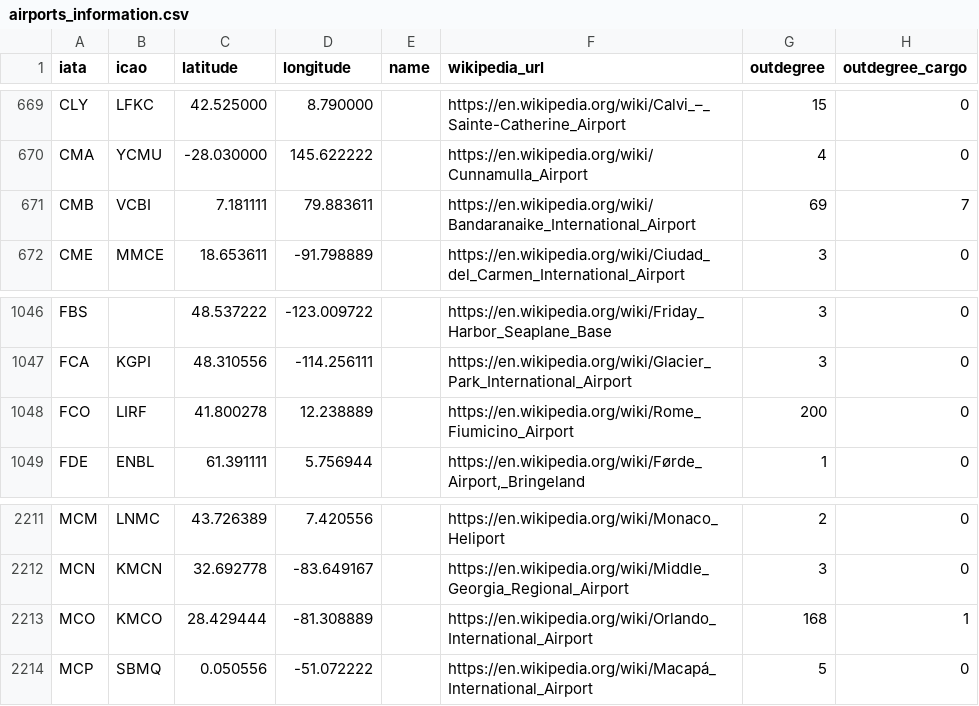
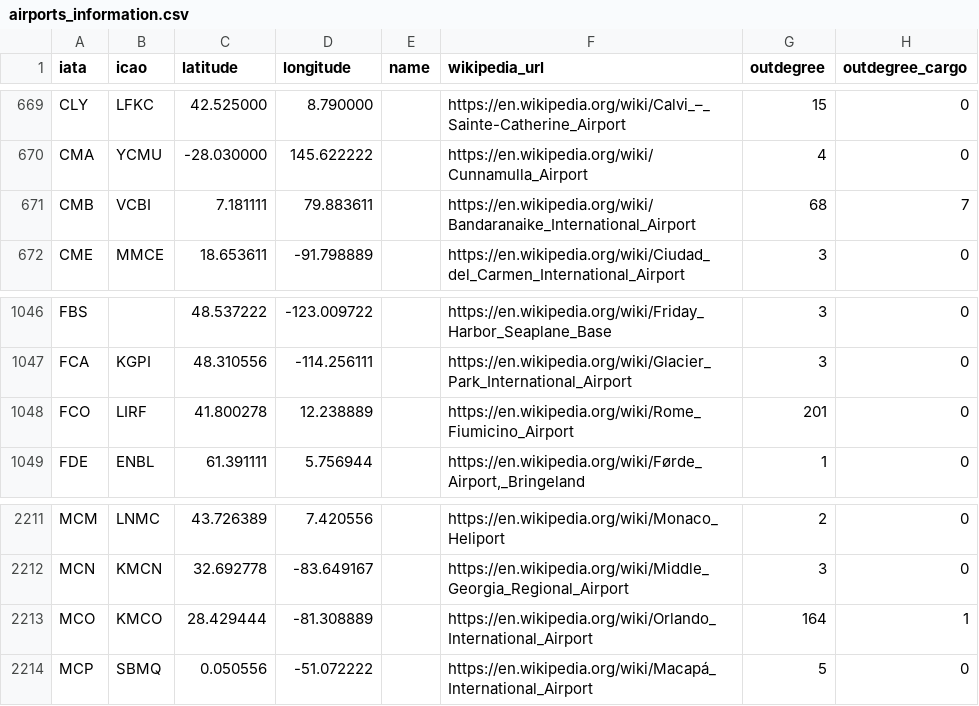
Before and after one commit to julien-arino/wikipediaGATN, a CSV file: data/public/airports_information.csv, drawn as a sheet; only a part is shown, gaps mark what is left out.

```diff
--- a/data/public/airports_information.csv
+++ b/data/public/airports_information.csv
@@ -670,3 +670,3 @@
 "CMA","YCMU","-28.030000","145.622222","","https://en.wikipedia.org/wiki/Cunnamulla_Airport","4","0"
-"CMB","VCBI","7.181111","79.883611","","https://en.wikipedia.org/wiki/Bandaranaike_International_Airport","69","7"
+"CMB","VCBI","7.181111","79.883611","","https://en.wikipedia.org/wiki/Bandaranaike_International_Airport","68","7"
 "CME","MMCE","18.653611","-91.798889","","https://en.wikipedia.org/wiki/Ciudad_del_Carmen_International_Airport","3","0"
@@ -1047,3 +1047,3 @@
 "FCA","KGPI","48.310556","-114.256111","","https://en.wikipedia.org/wiki/Glacier_Park_International_Airport","3","0"
-"FCO","LIRF","41.800278","12.238889","","https://en.wikipedia.org/wiki/Rome_Fiumicino_Airport","200","0"
+"FCO","LIRF","41.800278","12.238889","","https://en.wikipedia.org/wiki/Rome_Fiumicino_Airport","201","0"
 "FDE","ENBL","61.391111","5.756944","","https://en.wikipedia.org/wiki/Førde_Airport,_Bringeland","1","0"
@@ -2212,3 +2212,3 @@
 "MCN","KMCN","32.692778","-83.649167","","https://en.wikipedia.org/wiki/Middle_Georgia_Regional_Airport","3","0"
-"MCO","KMCO","28.429444","-81.308889","","https://en.wikipedia.org/wiki/Orlando_International_Airport","168","1"
+"MCO","KMCO","28.429444","-81.308889","","https://en.wikipedia.org/wiki/Orlando_International_Airport","164","1"
 "MCP","SBMQ","0.050556","-51.072222","","https://en.wikipedia.org/wiki/Macapá_International_Airport","5","0"
```
Also changed, not shown: data/public/global-air-pax-network.csv, 19 other files.
